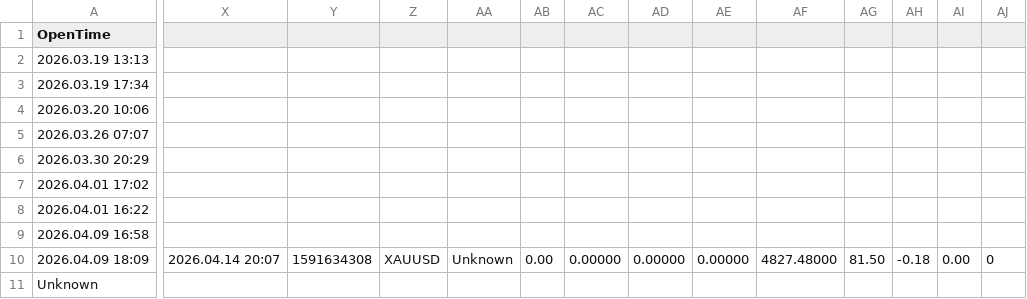
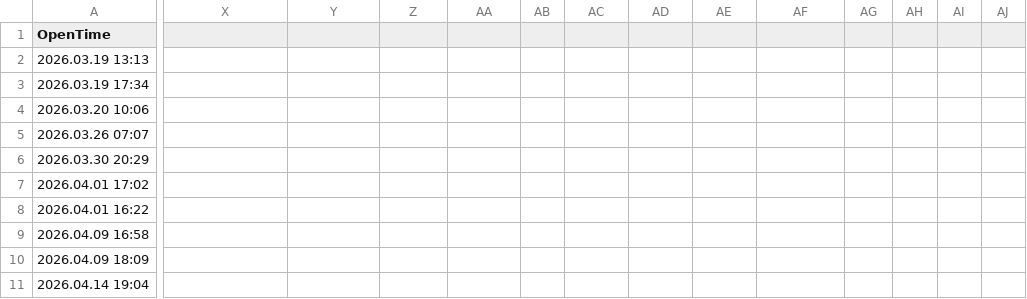
Before and after one commit to tommyn2002-source/fvg-dashboard, a CSV file: FVG_Bot_Trades.csv, drawn as a sheet; only a part is shown, gaps mark what is left out; removed rows and columns are numbered as before the commit, all else as after; rows hold the shown columns only; the diff covers the shown part only; the diff names each change by its address in the sheet, - before the commit and + after, or states it on an @@ line.

Commit message:
auto sync

```diff
--- a/FVG_Bot_Trades.csv
+++ b/FVG_Bot_Trades.csv
-X10: 2026.04.14 20:07
+X10: (empty)
-Y10: 1591634308
+Y10: (empty)
-Z10: XAUUSD
+Z10: (empty)
-AA10: Unknown
+AA10: (empty)
-AB10: 0.00
+AB10: (empty)
-AC10: 0.00000
+AC10: (empty)
-AD10: 0.00000
+AD10: (empty)
-AE10: 0.00000
+AE10: (empty)
-AF10: 4827.48000
+AF10: (empty)
-AG10: 81.50
+AG10: (empty)
-AH10: -0.18
+AH10: (empty)
-AI10: 0.00
+AI10: (empty)
-AJ10: 0
+AJ10: (empty)
-row 11: Unknown
+row 11: 2026.04.14 19:04
```
Also changed, not shown: 8 edited cells elsewhere in this file.
